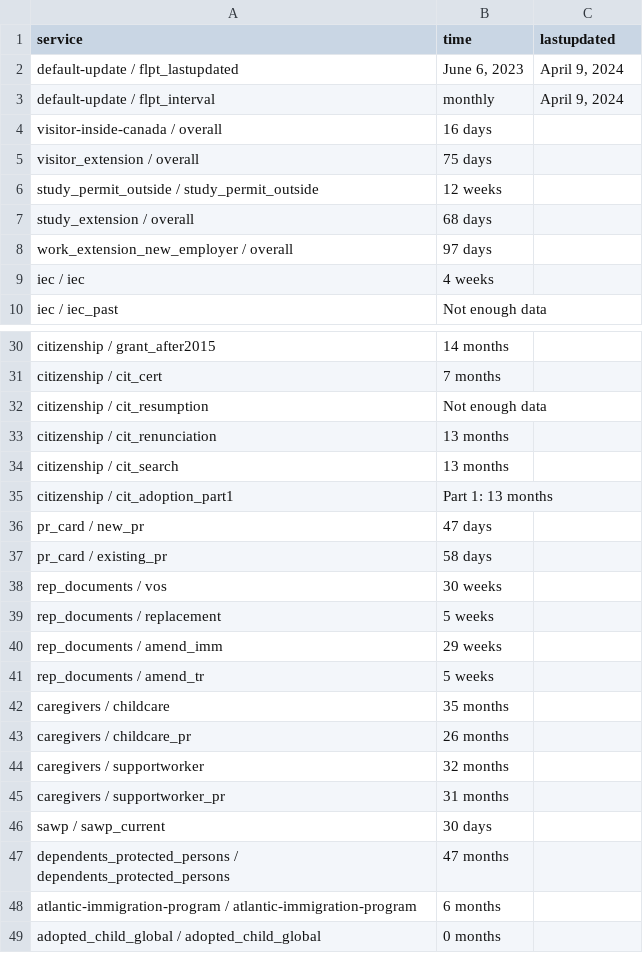
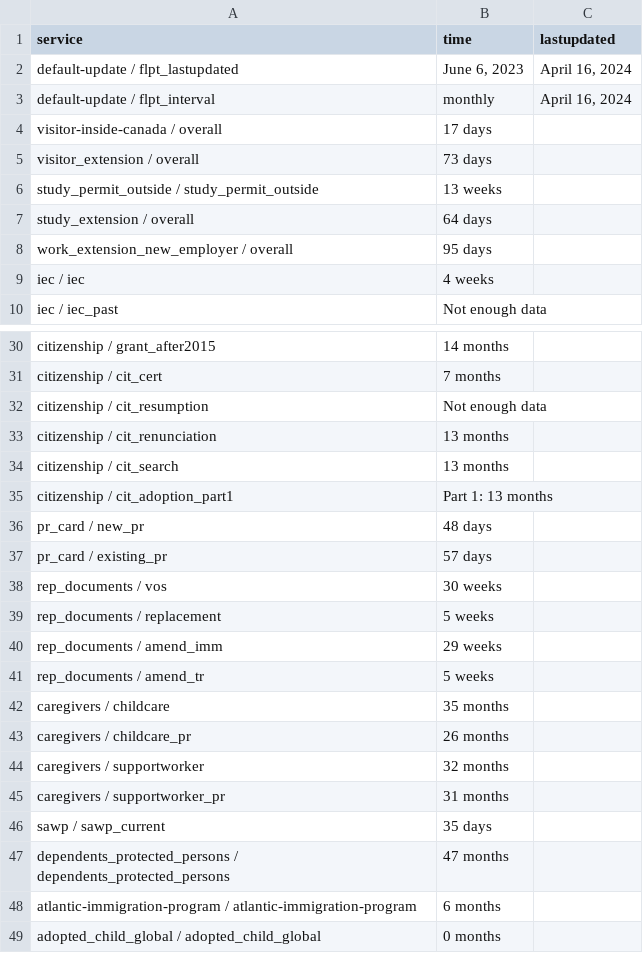
Before and after one commit to suhaibmujahid/cic-processing-times, a CSV file: data-ptime-non-country-en.csv, drawn as a sheet; only a part is shown, gaps mark what is left out.

Commit message:
Flat: latest data (2024-04-17T00:21:43.760Z) {   "date": "2024-04-17T00:21:43.760Z",   "files": [     {       "name": "data-ptime-en.csv",       "deltaBytes": 250,       "source": "https://www.canada.ca/content/dam/ircc/documents/json/data-ptime-en.json"     },     {       "name": "data-ptime-en.json",       "deltaBytes": 250,       "source": "https://www.canada.ca/content/dam/ircc/documents/json/data-ptime-en.json"     },     {       "name": "formatted-data-ptime-en.csv",       "deltaBytes": -86,       "source": "https://www.canada.ca/content/dam/ircc/documents/json/data-ptime-en.json"     },     {       "name": "formatted-selected-countries-data-ptime-en.csv",       "deltaBytes": 8,       "source": "https://www.canada.ca/content/dam/ircc/documents/json/data-ptime-en.json"     },     {       "name": "data-ptime-non-country-en.csv",       "deltaBytes": 2,       "source": "https://www.canada.ca/content/dam/ircc/documents/json/data-ptime-non-country-en.json"     },     {       "name": "data-ptime-non-country-en.json",       "deltaBytes": 1,       "source": "https://www.canada.ca/content/dam/ircc/documents/json/data-ptime-non-country-en.json"     }   ] }

```diff
--- a/data-ptime-non-country-en.csv
+++ b/data-ptime-non-country-en.csv
@@ -1,9 +1,9 @@
 service,time,lastupdated
-default-update / flpt_lastupdated,"June 6, 2023","April 9, 2024"
-default-update / flpt_interval, monthly,"April 9, 2024"
-visitor-inside-canada / overall,16 days,
-visitor_extension / overall,75 days,
-study_permit_outside / study_permit_outside,12 weeks,
-study_extension / overall,68 days,
-work_extension_new_employer / overall,97 days,
+default-update / flpt_lastupdated,"June 6, 2023","April 16, 2024"
+default-update / flpt_interval, monthly,"April 16, 2024"
+visitor-inside-canada / overall,17 days,
+visitor_extension / overall,73 days,
+study_permit_outside / study_permit_outside,13 weeks,
+study_extension / overall,64 days,
+work_extension_new_employer / overall,95 days,
 iec / iec,4 weeks,
@@ -35,4 +35,4 @@ citizenship / cit_search,13 months,
 citizenship / cit_adoption_part1,Part 1: 13 months,
-pr_card / new_pr,47 days,
-pr_card / existing_pr,58 days,
+pr_card / new_pr,48 days,
+pr_card / existing_pr,57 days,
 rep_documents / vos,30 weeks,
@@ -45,3 +45,3 @@ caregivers / supportworker,32 months,
 caregivers / supportworker_pr,31 months,
-sawp / sawp_current,30 days,
+sawp / sawp_current,35 days,
 dependents_protected_persons / dependents_protected_persons,47 months,
```
Also changed, not shown: data-ptime-en.csv, formatted-data-ptime-en.csv, 3 other files.
